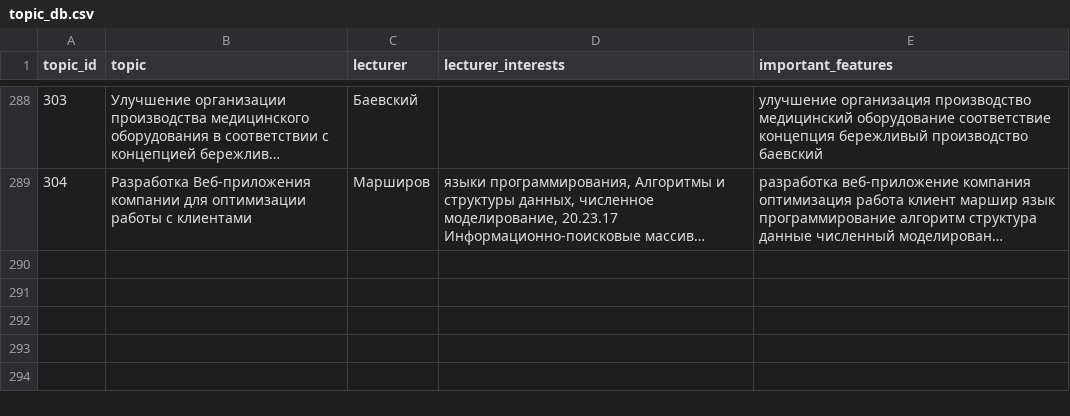
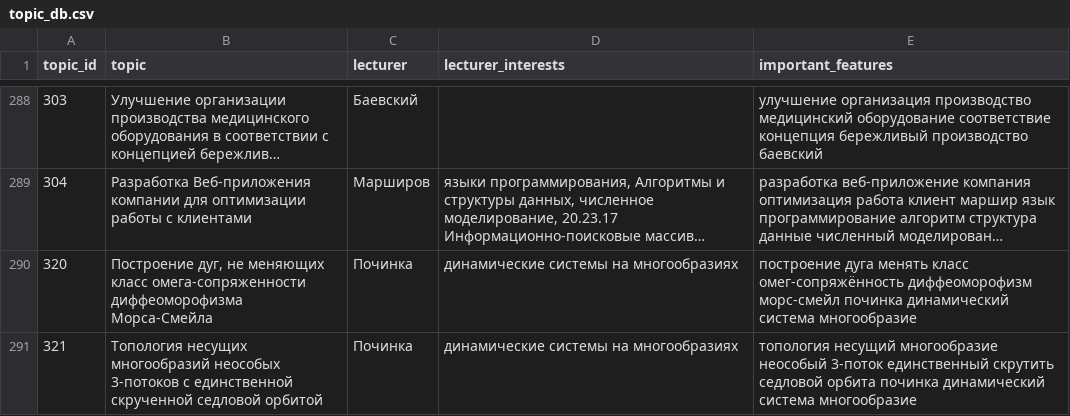
Before and after one commit to Oleg-root/System-For-Processing-Student-Applications-With-A-Recommender-System, a CSV file: media/topic_db.csv, drawn as a sheet; only a part is shown, gaps mark what is left out; long unchanged cells end in …; the diff names each change by its address in the sheet, - before the commit and + after, or states it on an @@ line.

```diff
--- a/media/topic_db.csv
+++ b/media/topic_db.csv
+row 290: 320 | Построение дуг, не меняющих класс омега-сопряженности диффеоморофизма Морса-Смейла | Починка | динамические системы на многообразиях | построение дуга менять класс омег-сопряжённость диффеоморофизм морс-смейл починка динамический система многообразие
+row 291: 321 | Топология несущих многообразий неособых 3-потоков с единственной скрученной седловой орбитой | Починка | динамические системы на многообразиях | топология несущий многообразие неособый 3-поток единственный скрутить седловой орбита починка динамический система многообразие
```
Also changed, not shown: 3 other files.
